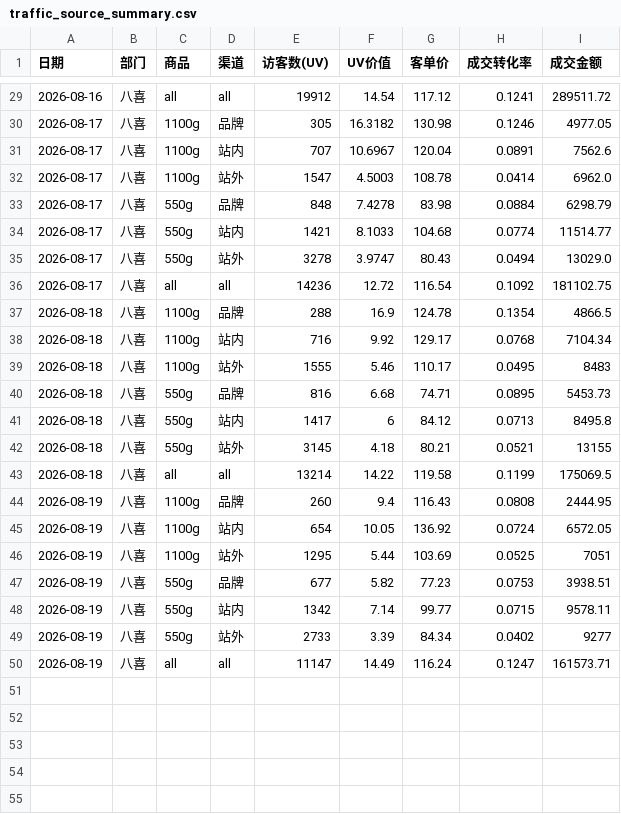
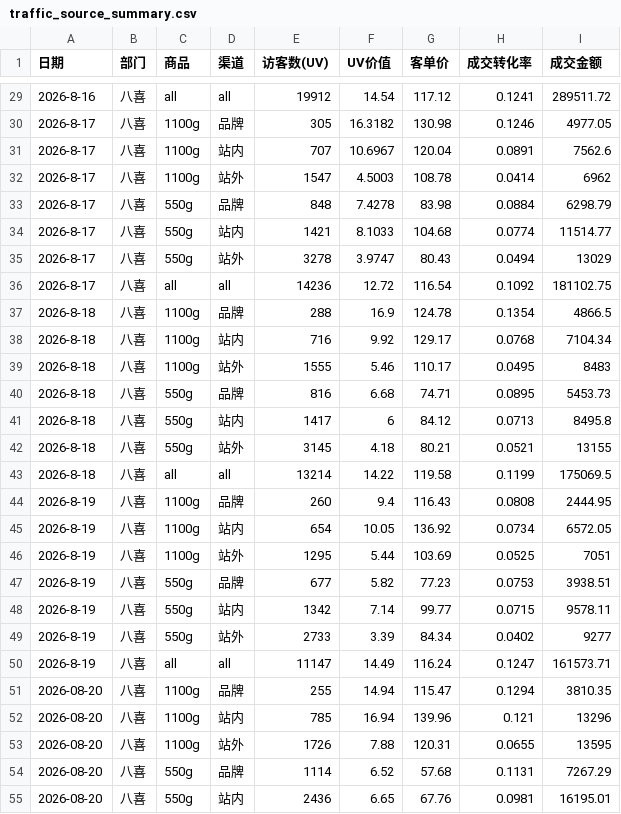
Before and after one commit to KenSong/Dashboard, a CSV file: traffic_source_summary.csv, drawn as a sheet; only a part is shown, gaps mark what is left out; the diff covers the shown part only.

```diff
--- a/traffic_source_summary.csv
+++ b/traffic_source_summary.csv
@@ -29,22 +29,27 @@
-2026-08-16,八喜,all,all,19912,14.54,117.12,0.1241,289511.72
-2026-08-17,八喜,1100g,品牌,305,16.3182,130.98,0.1246,4977.05
-2026-08-17,八喜,1100g,站内,707,10.6967,120.04,0.0891,7562.6
-2026-08-17,八喜,1100g,站外,1547,4.5003,108.78,0.0414,6962.0
-2026-08-17,八喜,550g,品牌,848,7.4278,83.98,0.0884,6298.79
-2026-08-17,八喜,550g,站内,1421,8.1033,104.68,0.0774,11514.77
-2026-08-17,八喜,550g,站外,3278,3.9747,80.43,0.0494,13029.0
-2026-08-17,八喜,all,all,14236,12.72,116.54,0.1092,181102.75
-2026-08-18,八喜,1100g,品牌,288,16.9,124.78,0.1354,4866.5
-2026-08-18,八喜,1100g,站内,716,9.92,129.17,0.0768,7104.34
-2026-08-18,八喜,1100g,站外,1555,5.46,110.17,0.0495,8483
-2026-08-18,八喜,550g,品牌,816,6.68,74.71,0.0895,5453.73
-2026-08-18,八喜,550g,站内,1417,6,84.12,0.0713,8495.8
-2026-08-18,八喜,550g,站外,3145,4.18,80.21,0.0521,13155
-2026-08-18,八喜,all,all,13214,14.22,119.58,0.1199,175069.5
-2026-08-19,八喜,1100g,品牌,260,9.4,116.43,0.0808,2444.95
-2026-08-19,八喜,1100g,站内,654,10.05,136.92,0.0724,6572.05
-2026-08-19,八喜,1100g,站外,1295,5.44,103.69,0.0525,7051
-2026-08-19,八喜,550g,品牌,677,5.82,77.23,0.0753,3938.51
-2026-08-19,八喜,550g,站内,1342,7.14,99.77,0.0715,9578.11
-2026-08-19,八喜,550g,站外,2733,3.39,84.34,0.0402,9277
-2026-08-19,八喜,all,all,11147,14.49,116.24,0.1247,161573.71
+2026-8-16,八喜,all,all,19912,14.54,117.12,0.1241,289511.72
+2026-8-17,八喜,1100g,品牌,305,16.3182,130.98,0.1246,4977.05
+2026-8-17,八喜,1100g,站内,707,10.6967,120.04,0.0891,7562.6
+2026-8-17,八喜,1100g,站外,1547,4.5003,108.78,0.0414,6962
+2026-8-17,八喜,550g,品牌,848,7.4278,83.98,0.0884,6298.79
+2026-8-17,八喜,550g,站内,1421,8.1033,104.68,0.0774,11514.77
+2026-8-17,八喜,550g,站外,3278,3.9747,80.43,0.0494,13029
+2026-8-17,八喜,all,all,14236,12.72,116.54,0.1092,181102.75
+2026-8-18,八喜,1100g,品牌,288,16.9,124.78,0.1354,4866.5
+2026-8-18,八喜,1100g,站内,716,9.92,129.17,0.0768,7104.34
+2026-8-18,八喜,1100g,站外,1555,5.46,110.17,0.0495,8483
+2026-8-18,八喜,550g,品牌,816,6.68,74.71,0.0895,5453.73
+2026-8-18,八喜,550g,站内,1417,6,84.12,0.0713,8495.8
+2026-8-18,八喜,550g,站外,3145,4.18,80.21,0.0521,13155
+2026-8-18,八喜,all,all,13214,14.22,119.58,0.1199,175069.5
+2026-8-19,八喜,1100g,品牌,260,9.4,116.43,0.0808,2444.95
+2026-8-19,八喜,1100g,站内,654,10.05,136.92,0.0734,6572.05
+2026-8-19,八喜,1100g,站外,1295,5.44,103.69,0.0525,7051
+2026-8-19,八喜,550g,品牌,677,5.82,77.23,0.0753,3938.51
+2026-8-19,八喜,550g,站内,1342,7.14,99.77,0.0715,9578.11
+2026-8-19,八喜,550g,站外,2733,3.39,84.34,0.0402,9277
+2026-8-19,八喜,all,all,11147,14.49,116.24,0.1247,161573.71
+2026-08-20,八喜,1100g,品牌,255,14.94,115.47,0.1294,3810.35
+2026-08-20,八喜,1100g,站内,785,16.94,139.96,0.121,13296
+2026-08-20,八喜,1100g,站外,1726,7.88,120.31,0.0655,13595
+2026-08-20,八喜,550g,品牌,1114,6.52,57.68,0.1131,7267.29
+2026-08-20,八喜,550g,站内,2436,6.65,67.76,0.0981,16195.01
```
Also changed, not shown: 2 added rows and 35 edited cells elsewhere in this file, result.csv, 2 other files.
